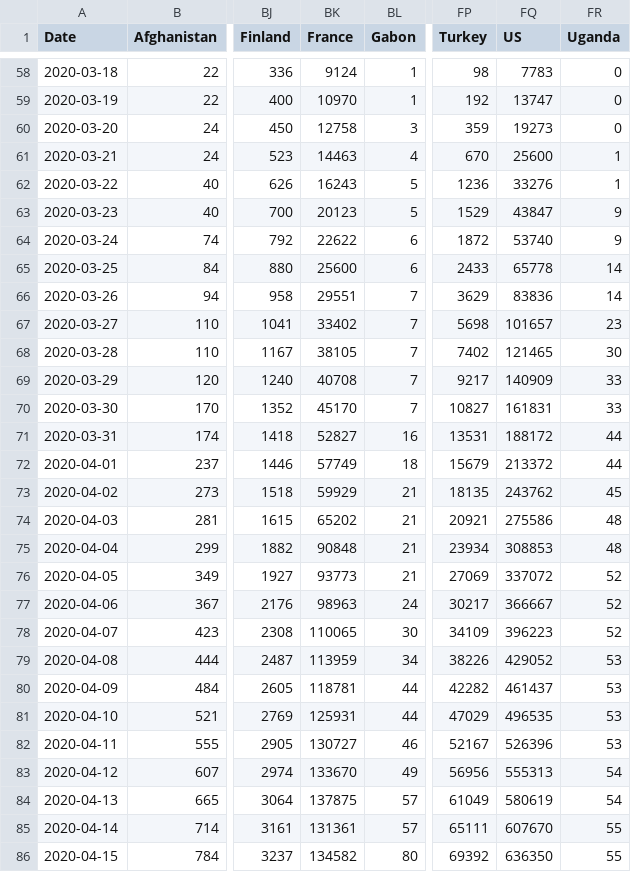
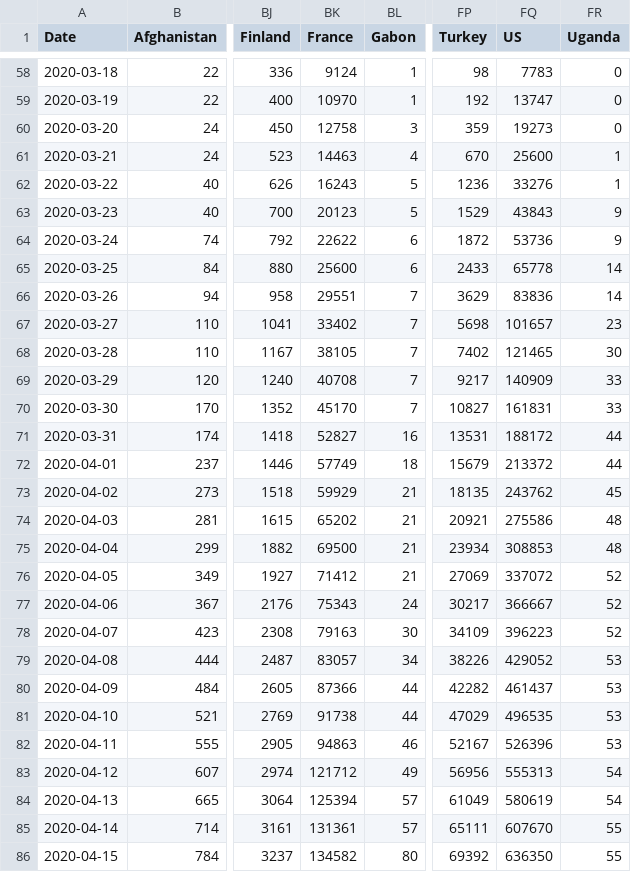
Before and after one commit to eduardofv/covid, a CSV file: data/CSSEGUSandData/time_series_covid19_confirmed_global.csv, drawn as a sheet; only a part is shown, gaps mark what is left out; the diff names each change by its address in the sheet, - before the commit and + after, or states it on an @@ line.

```diff
--- a/data/CSSEGUSandData/time_series_covid19_confirmed_global.csv
+++ b/data/CSSEGUSandData/time_series_covid19_confirmed_global.csv
-FQ63 (US): 43847
+FQ63 (US): 43843
-FQ64 (US): 53740
+FQ64 (US): 53736
-BK75 (France): 90848
+BK75 (France): 69500
-BK76 (France): 93773
+BK76 (France): 71412
-BK77 (France): 98963
+BK77 (France): 75343
-BK78 (France): 110065
+BK78 (France): 79163
-BK79 (France): 113959
+BK79 (France): 83057
-BK80 (France): 118781
+BK80 (France): 87366
-BK81 (France): 125931
+BK81 (France): 91738
-BK82 (France): 130727
+BK82 (France): 94863
-BK83 (France): 133670
+BK83 (France): 121712
-BK84 (France): 137875
+BK84 (France): 125394
```
Also changed, not shown: data/CSSEGUSandData/time_series_covid19_deaths_global.csv, 1 other file.
